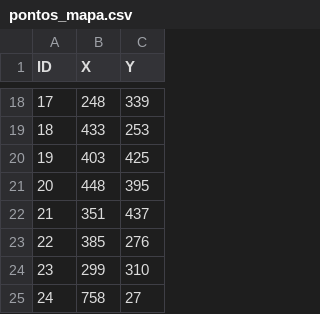
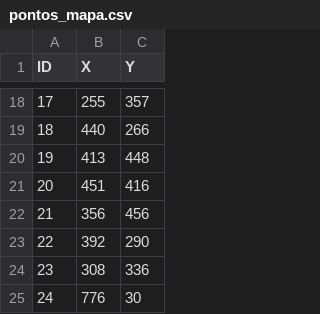
Before and after one commit to BrunProjects/asrc, a CSV file: dados/pontos_mapa.csv, drawn as a sheet; only a part is shown, gaps mark what is left out; the diff covers the shown part only.

Commit message:
Update pontos_mapa.csv

```diff
--- a/dados/pontos_mapa.csv
+++ b/dados/pontos_mapa.csv
@@ -18,8 +18,8 @@ ID,X,Y
-17,248,339
-18,433,253
-19,403,425
-20,448,395
-21,351,437
-22,385,276
-23,299,310
-24,758,27
+17,255,357
+18,440,266
+19,413,448
+20,451,416
+21,356,456
+22,392,290
+23,308,336
+24,776,30
```
Also changed, not shown: 31 edited cells elsewhere in this file.
